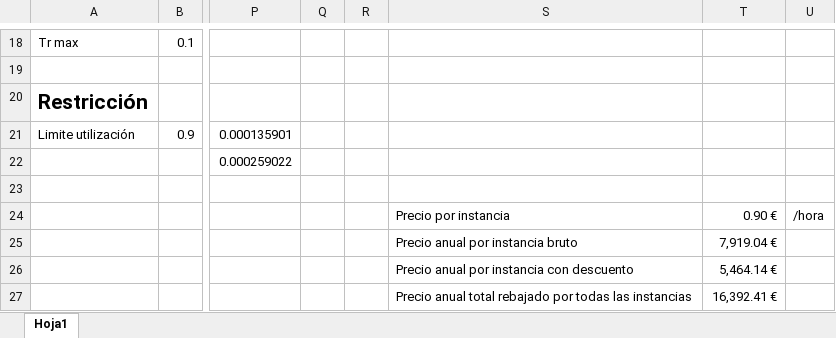
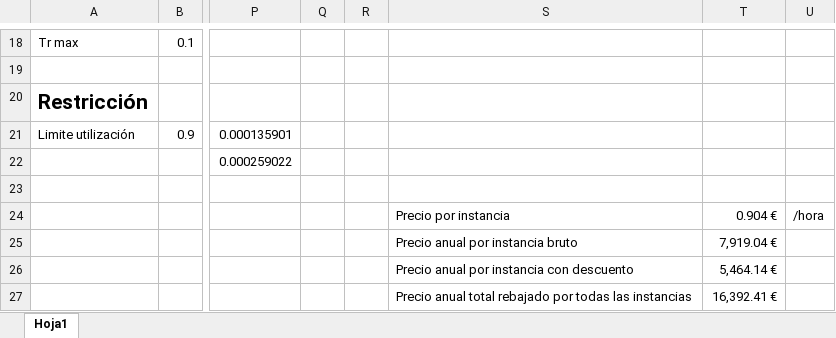
Before and after one commit to ruflas/CESPL, an Excel workbook: Sesion8/sesion8.xlsx, sheet Hoja1, drawn as a sheet; only a part is shown, gaps mark what is left out; values as stored, in another font and other column widths than the file's, no borders; conditional formats not drawn; the diff names each change by its address in the sheet, - before the commit and + after, or states it on an @@ line.

Commit message:
Add files via upload

```diff
--- a/Sesion8/sesion8.xlsx (sheet Hoja1)
+++ b/Sesion8/sesion8.xlsx (sheet Hoja1)
-T24: 0.90 €
+T24: 0.904 €
```
